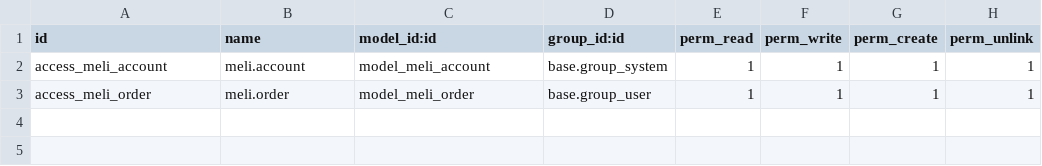
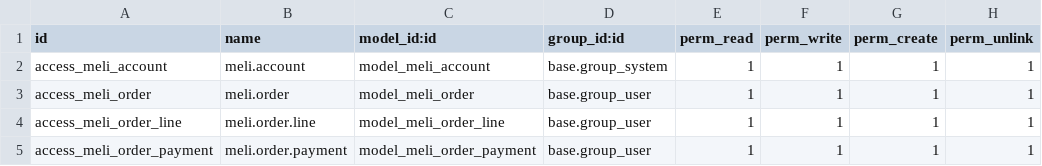
Before and after one commit to aronzarateg/pruebasOdooArn, a CSV file: v18/prb_connect_to_mercado_libre/security/ir.model.access.csv, drawn as a sheet.

Commit message:
[FEAT]:v18- changes in api mercado libre

```diff
--- a/v18/prb_connect_to_mercado_libre/security/ir.model.access.csv
+++ b/v18/prb_connect_to_mercado_libre/security/ir.model.access.csv
@@ -3 +3,3 @@ access_meli_account,meli.account,model_meli_account,base.group_system,1,1,1,1
 access_meli_order,meli.order,model_meli_order,base.group_user,1,1,1,1
+access_meli_order_line,meli.order.line,model_meli_order_line,base.group_user,1,1,1,1
+access_meli_order_payment,meli.order.payment,model_meli_order_payment,base.group_user,1,1,1,1
```
Also changed, not shown: 15 other files.
